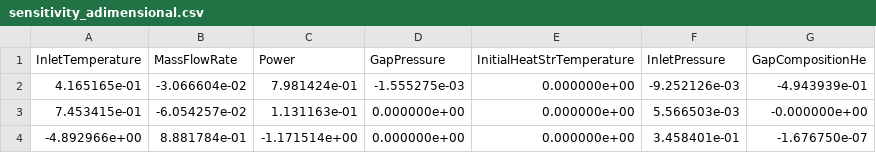
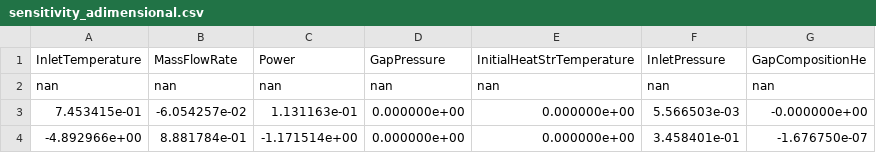
Before and after one commit to LorenzoMazzocco/Progetto-di-laurea-RELAP5, a CSV file: Steady State/Sensitivity Analysis/PWR/sensitivity_adimensional.csv, drawn as a sheet.

```diff
--- a/Steady State/Sensitivity Analysis/PWR/sensitivity_adimensional.csv
+++ b/Steady State/Sensitivity Analysis/PWR/sensitivity_adimensional.csv
@@ -1,3 +1,3 @@
 InletTemperature;MassFlowRate;Power;GapPressure;InitialHeatStrTemperature;InletPressure;GapCompositionHe
-4.165165e-01;-3.066604e-02;7.981424e-01;-1.555275e-03;0.000000e+00;-9.252126e-03;-4.943939e-01
+nan;nan;nan;nan;nan;nan;nan
 7.453415e-01;-6.054257e-02;1.131163e-01;0.000000e+00;0.000000e+00;5.566503e-03;-0.000000e+00
```
Also changed, not shown: Steady State/Sensitivity Analysis/PWR/sensitivity_absolute.csv, Steady State/Sensitivity Analysis/PWR/sensitivity_relative.csv, 5 other files.
